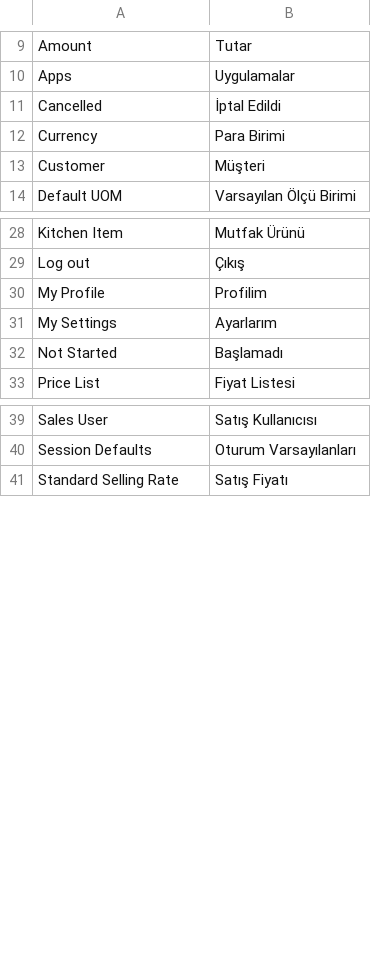
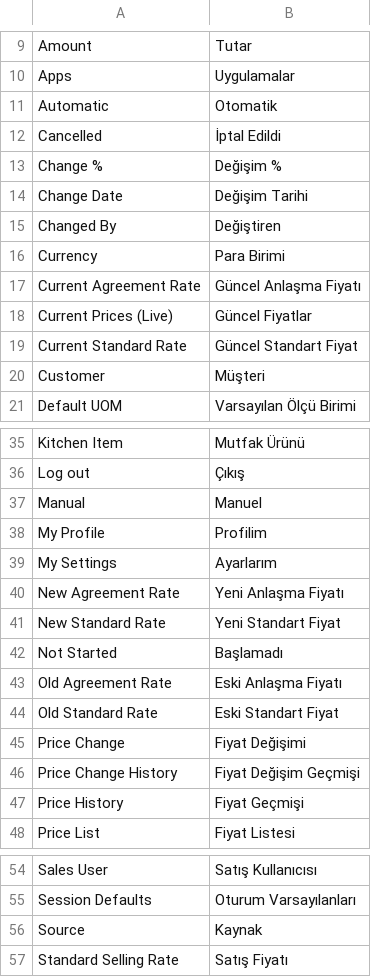
Before and after one commit to idris61/culinary_order_management, a CSV file: culinary_order_management/translations/tr.csv, drawn as a sheet; only a part is shown, gaps mark what is left out.

Commit message:
feat: Agreement dinamik fiyatlandırma sistemi
- Standard Selling fiyat değişiminde otomatik Agreement güncelleme
- Virtual field'lar (güncel vs orijinal fiyat karşılaştırma)
- Price History child table (tüm fiyat değişiklikleri kayıt altında)
- Item Price hook (after_insert + on_update)
- Standard Selling Price List migrasyon
- Türkçe çeviriler eklendi
- Price history silme API'leri

```diff
--- a/culinary_order_management/translations/tr.csv
+++ b/culinary_order_management/translations/tr.csv
@@ -10,4 +10,11 @@ Amount,Tutar,
 Apps,Uygulamalar,
+Automatic,Otomatik,
 Cancelled,İptal Edildi,
+Change %,Değişim %,
+Change Date,Değişim Tarihi,
+Changed By,Değiştiren,
 Currency,Para Birimi,
+Current Agreement Rate,Güncel Anlaşma Fiyatı,
+Current Prices (Live),Güncel Fiyatlar,
+Current Standard Rate,Güncel Standart Fiyat,
 Customer,Müşteri,
@@ -29,5 +36,13 @@ Kitchen Item,Mutfak Ürünü,
 Log out,Çıkış,
+Manual,Manuel,
 My Profile,Profilim,
 My Settings,Ayarlarım,
+New Agreement Rate,Yeni Anlaşma Fiyatı,
+New Standard Rate,Yeni Standart Fiyat,
 Not Started,Başlamadı,
+Old Agreement Rate,Eski Anlaşma Fiyatı,
+Old Standard Rate,Eski Standart Fiyat,
+Price Change,Fiyat Değişimi,
+Price Change History,Fiyat Değişim Geçmişi,
+Price History,Fiyat Geçmişi,
 Price List,Fiyat Listesi,
@@ -40,2 +55,3 @@ Sales User,Satış Kullanıcısı,
 Session Defaults,Oturum Varsayılanları,
+Source,Kaynak,
 Standard Selling Rate,Satış Fiyatı,
```
Also changed, not shown: 18 other files.
